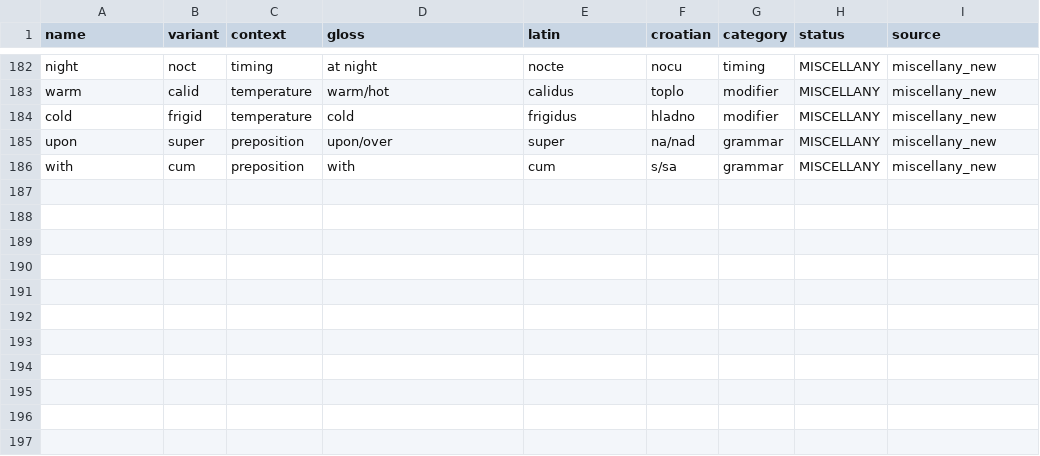
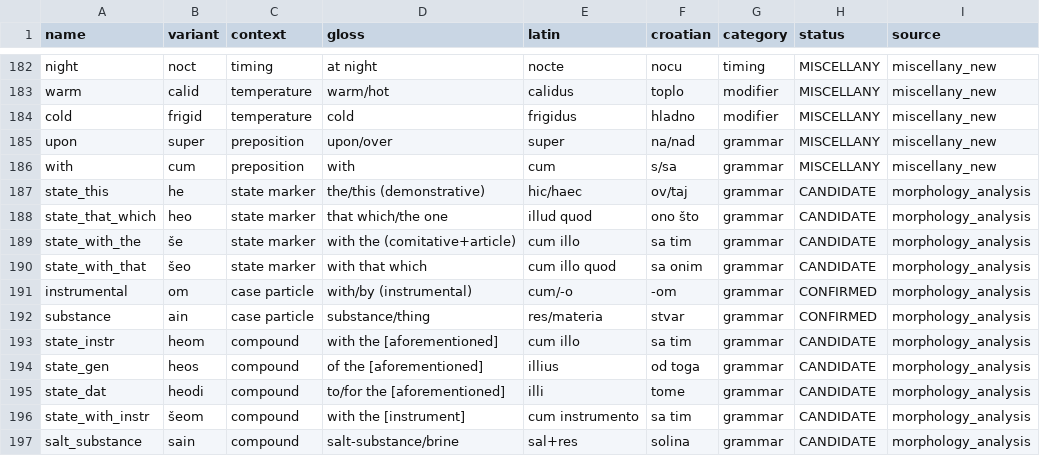
Before and after one commit to denoflore/ZFD, a CSV file: zfd_decoder/data/lexicon_v2.csv, drawn as a sheet; only a part is shown, gaps mark what is left out.

Commit message:
feat: add 11 grammar/state marker entries - heom, šeom, heodi, ain, om, etc.

```diff
--- a/zfd_decoder/data/lexicon_v2.csv
+++ b/zfd_decoder/data/lexicon_v2.csv
@@ -186 +186,12 @@ upon,super,preposition,upon/over,super,na/nad,grammar,MISCELLANY,miscellany_new
 with,cum,preposition,with,cum,s/sa,grammar,MISCELLANY,miscellany_new
+state_this,he,state marker,the/this (demonstrative),hic/haec,ov/taj,grammar,CANDIDATE,morphology_analysis
+state_that_which,heo,state marker,that which/the one,illud quod,ono što,grammar,CANDIDATE,morphology_analysis
+state_with_the,še,state marker,with the (comitative+article),cum illo,sa tim,grammar,CANDIDATE,morphology_analysis
+state_with_that,šeo,state marker,with that which,cum illo quod,sa onim,grammar,CANDIDATE,morphology_analysis
+instrumental,om,case particle,with/by (instrumental),cum/-o,-om,grammar,CONFIRMED,morphology_analysis
+substance,ain,case particle,substance/thing,res/materia,stvar,grammar,CONFIRMED,morphology_analysis
+state_instr,heom,compound,with the [aforementioned],cum illo,sa tim,grammar,CANDIDATE,morphology_analysis
+state_gen,heos,compound,of the [aforementioned],illius,od toga,grammar,CANDIDATE,morphology_analysis
+state_dat,heodi,compound,to/for the [aforementioned],illi,tome,grammar,CANDIDATE,morphology_analysis
+state_with_instr,šeom,compound,with the [instrument],cum instrumento,sa tim,grammar,CANDIDATE,morphology_analysis
+salt_substance,sain,compound,salt-substance/brine,sal+res,solina,grammar,CANDIDATE,morphology_analysis
```
